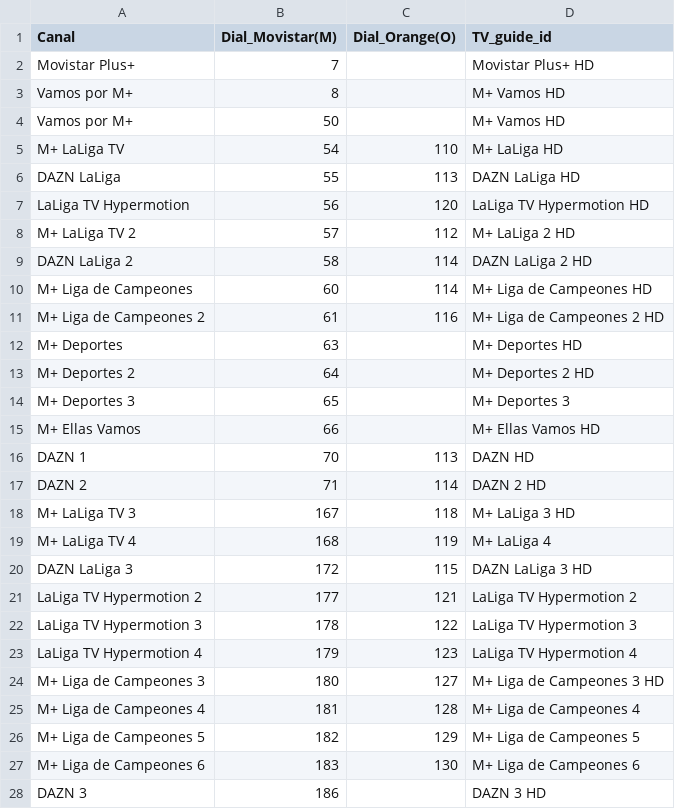
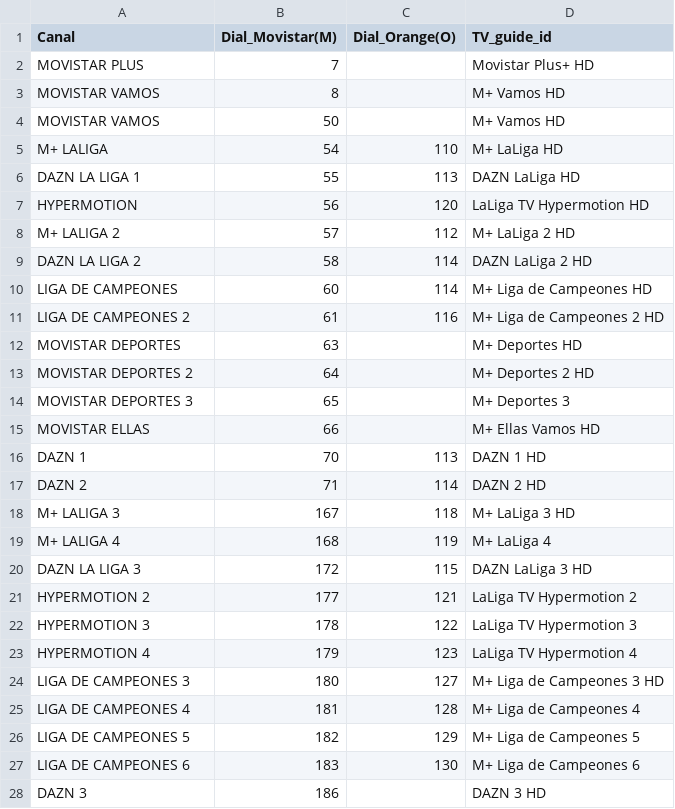
Before and after one commit to ezdakit/zukzeuk_listas, a CSV file: canales/listado_canales _testing.csv, drawn as a sheet; only a part is shown; the diff covers the shown part only.

Commit message:
Update channel names in listado_canales_testing.csv

```diff
--- a/canales/listado_canales _testing.csv
+++ b/canales/listado_canales _testing.csv
@@ -1,28 +1,28 @@
 Canal,Dial_Movistar(M),Dial_Orange(O),TV_guide_id
-Movistar Plus+,7,,Movistar Plus+ HD
-Vamos por M+,8,,M+ Vamos HD
-Vamos por M+,50,,M+ Vamos HD
-M+ LaLiga TV,54,110,M+ LaLiga HD
-DAZN LaLiga,55,113,DAZN LaLiga HD
-LaLiga TV Hypermotion,56,120,LaLiga TV Hypermotion HD
-M+ LaLiga TV 2,57,112,M+ LaLiga 2 HD
-DAZN LaLiga 2,58,114,DAZN LaLiga 2 HD
-M+ Liga de Campeones,60,114,M+ Liga de Campeones HD
-M+ Liga de Campeones 2,61,116,M+ Liga de Campeones 2 HD
-M+ Deportes,63,,M+ Deportes HD
-M+ Deportes 2,64,,M+ Deportes 2 HD
-M+ Deportes 3,65,,M+ Deportes 3
-M+ Ellas Vamos,66,,M+ Ellas Vamos HD
-DAZN 1,70,113,DAZN HD
+MOVISTAR PLUS,7,,Movistar Plus+ HD
+MOVISTAR VAMOS,8,,M+ Vamos HD
+MOVISTAR VAMOS,50,,M+ Vamos HD
+M+ LALIGA,54,110,M+ LaLiga HD
+DAZN LA LIGA 1,55,113,DAZN LaLiga HD
+HYPERMOTION,56,120,LaLiga TV Hypermotion HD
+M+ LALIGA 2,57,112,M+ LaLiga 2 HD
+DAZN LA LIGA 2,58,114,DAZN LaLiga 2 HD
+LIGA DE CAMPEONES,60,114,M+ Liga de Campeones HD
+LIGA DE CAMPEONES 2,61,116,M+ Liga de Campeones 2 HD
+MOVISTAR DEPORTES,63,,M+ Deportes HD
+MOVISTAR DEPORTES 2,64,,M+ Deportes 2 HD
+MOVISTAR DEPORTES 3,65,,M+ Deportes 3
+MOVISTAR ELLAS,66,,M+ Ellas Vamos HD
+DAZN 1,70,113,DAZN 1 HD
 DAZN 2,71,114,DAZN 2 HD
-M+ LaLiga TV 3,167,118,M+ LaLiga 3 HD
-M+ LaLiga TV 4,168,119,M+ LaLiga 4
-DAZN LaLiga 3,172,115,DAZN LaLiga 3 HD
-LaLiga TV Hypermotion 2,177,121,LaLiga TV Hypermotion 2
-LaLiga TV Hypermotion 3,178,122,LaLiga TV Hypermotion 3
-LaLiga TV Hypermotion 4,179,123,LaLiga TV Hypermotion 4
-M+ Liga de Campeones 3,180,127,M+ Liga de Campeones 3 HD
-M+ Liga de Campeones 4,181,128,M+ Liga de Campeones 4
-M+ Liga de Campeones 5,182,129,M+ Liga de Campeones 5
-M+ Liga de Campeones 6,183,130,M+ Liga de Campeones 6
+M+ LALIGA 3,167,118,M+ LaLiga 3 HD
+M+ LALIGA 4,168,119,M+ LaLiga 4
+DAZN LA LIGA 3,172,115,DAZN LaLiga 3 HD
+HYPERMOTION 2,177,121,LaLiga TV Hypermotion 2
+HYPERMOTION 3,178,122,LaLiga TV Hypermotion 3
+HYPERMOTION 4,179,123,LaLiga TV Hypermotion 4
+LIGA DE CAMPEONES 3,180,127,M+ Liga de Campeones 3 HD
+LIGA DE CAMPEONES 4,181,128,M+ Liga de Campeones 4
+LIGA DE CAMPEONES 5,182,129,M+ Liga de Campeones 5
+LIGA DE CAMPEONES 6,183,130,M+ Liga de Campeones 6
 DAZN 3,186,,DAZN 3 HD
```
Also changed, not shown: 3 edited cells elsewhere in this file.
